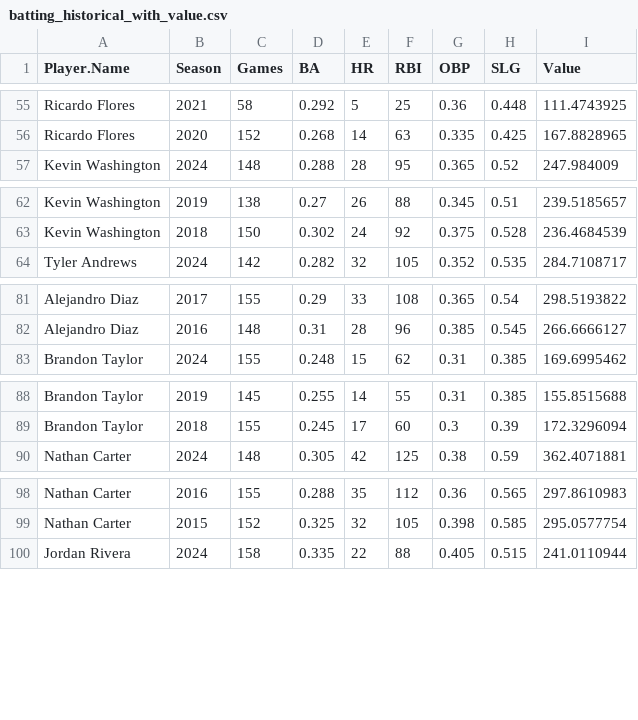
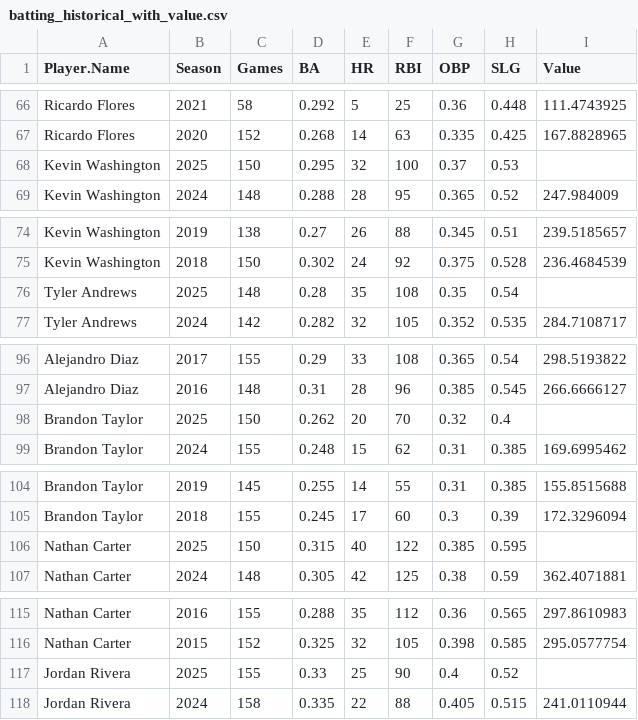
Before and after one commit to defense031/MA206, a CSV file: batting_historical_with_value.csv, drawn as a sheet; only a part is shown, gaps mark what is left out; the diff covers the shown part only.

```diff
--- a/batting_historical_with_value.csv
+++ b/batting_historical_with_value.csv
@@ -56,2 +67,3 @@ Ricardo Flores,2021,58,0.292,5,25,0.36,0.448,111.4743925
 Ricardo Flores,2020,152,0.268,14,63,0.335,0.425,167.8828965
+Kevin Washington,2025,150,0.295,32,100,0.37,0.53,
 Kevin Washington,2024,148,0.288,28,95,0.365,0.52,247.984009
@@ -63,2 +75,3 @@ Kevin Washington,2019,138,0.27,26,88,0.345,0.51,239.5185657
 Kevin Washington,2018,150,0.302,24,92,0.375,0.528,236.4684539
+Tyler Andrews,2025,148,0.28,35,108,0.35,0.54,
 Tyler Andrews,2024,142,0.282,32,105,0.352,0.535,284.7108717
@@ -82,2 +97,3 @@ Alejandro Diaz,2017,155,0.29,33,108,0.365,0.54,298.5193822
 Alejandro Diaz,2016,148,0.31,28,96,0.385,0.545,266.6666127
+Brandon Taylor,2025,150,0.262,20,70,0.32,0.4,
 Brandon Taylor,2024,155,0.248,15,62,0.31,0.385,169.6995462
@@ -89,2 +105,3 @@ Brandon Taylor,2019,145,0.255,14,55,0.31,0.385,155.8515688
 Brandon Taylor,2018,155,0.245,17,60,0.3,0.39,172.3296094
+Nathan Carter,2025,150,0.315,40,122,0.385,0.595,
 Nathan Carter,2024,148,0.305,42,125,0.38,0.59,362.4071881
@@ -99,2 +116,3 @@ Nathan Carter,2016,155,0.288,35,112,0.36,0.565,297.8610983
 Nathan Carter,2015,152,0.325,32,105,0.398,0.585,295.0577754
+Jordan Rivera,2025,155,0.33,25,90,0.4,0.52,
 Jordan Rivera,2024,158,0.335,22,88,0.405,0.515,241.0110944
```
Also changed, not shown: 19 added rows elsewhere in this file.
